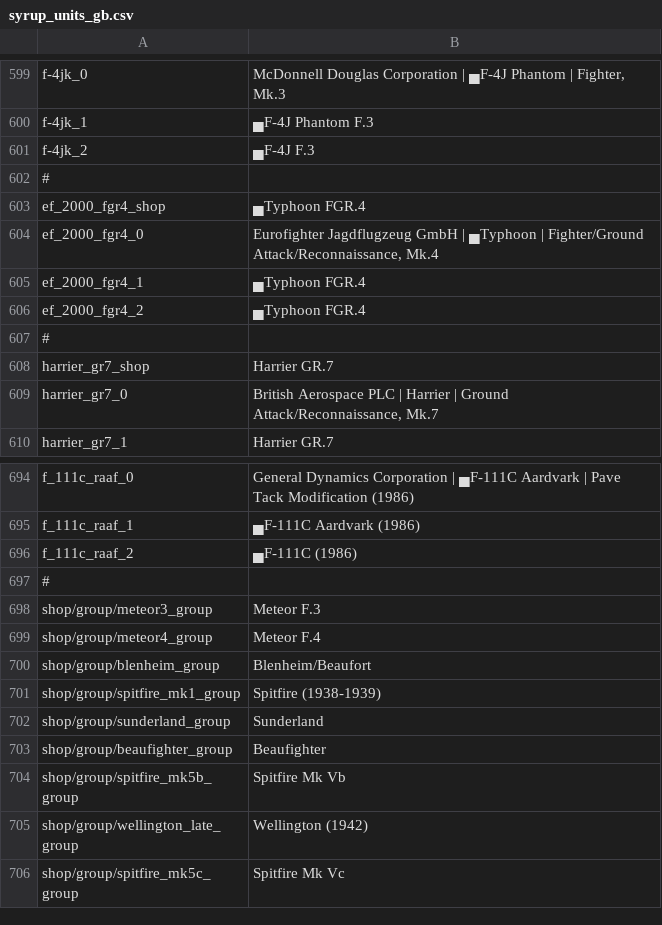
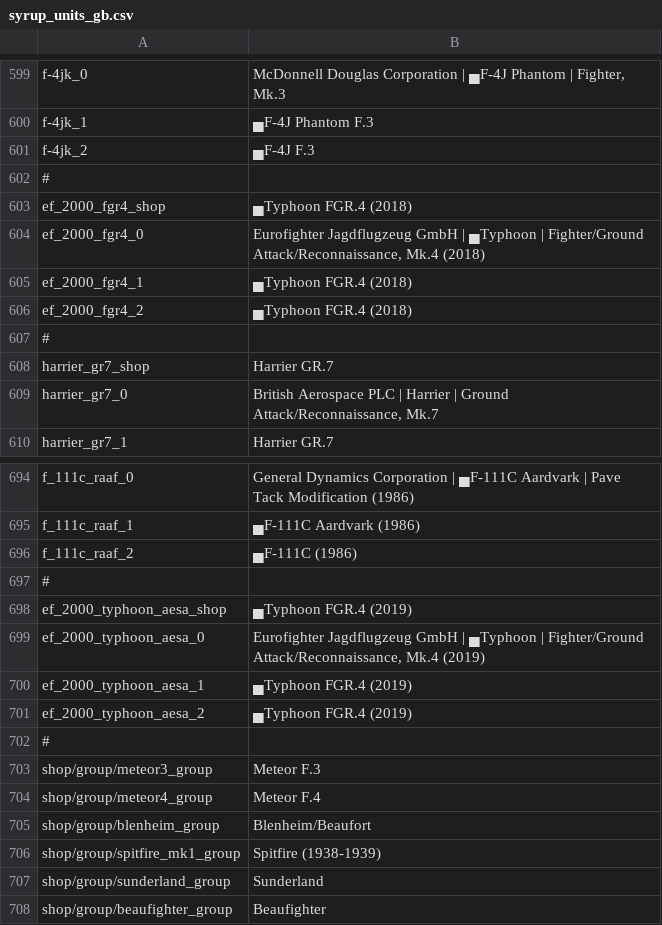
Before and after one commit to LordSyrupy/MaplesLocalization, a CSV file: Mod Files/syrup_units_gb.csv, drawn as a sheet; only a part is shown, gaps mark what is left out; the shorter side is filled out with more unchanged rows.

```diff
--- a/Mod Files/syrup_units_gb.csv
+++ b/Mod Files/syrup_units_gb.csv
@@ -602,6 +602,6 @@
 #
-"ef_2000_fgr4_shop";"▄Typhoon FGR.4";;
-"ef_2000_fgr4_0";"Eurofighter Jagdflugzeug GmbH | ▄Typhoon | Fighter/Ground Attack/Reconnaissance, Mk.4";;
-"ef_2000_fgr4_1";"▄Typhoon FGR.4";;
-"ef_2000_fgr4_2";"▄Typhoon FGR.4";;
+"ef_2000_fgr4_shop";"▄Typhoon FGR.4 (2018)";;
+"ef_2000_fgr4_0";"Eurofighter Jagdflugzeug GmbH | ▄Typhoon | Fighter/Ground Attack/Reconnaissance, Mk.4 (2018)";;
+"ef_2000_fgr4_1";"▄Typhoon FGR.4 (2018)";;
+"ef_2000_fgr4_2";"▄Typhoon FGR.4 (2018)";;
 #
@@ -696,2 +696,7 @@ f_111c_raaf_1;▄F-111C Aardvark (1986);;
 f_111c_raaf_2;▄F-111C (1986);;
+#
+ef_2000_typhoon_aesa_shop;▄Typhoon FGR.4 (2019);;
+ef_2000_typhoon_aesa_0;Eurofighter Jagdflugzeug GmbH | ▄Typhoon | Fighter/Ground Attack/Reconnaissance, Mk.4 (2019);;
+ef_2000_typhoon_aesa_1;▄Typhoon FGR.4 (2019);;
+ef_2000_typhoon_aesa_2;▄Typhoon FGR.4 (2019);;
 #
```
Also changed, not shown: Mod Files/syrup_units_fr.csv, Mod Files/syrup_weapons.csv, 6 other files.
